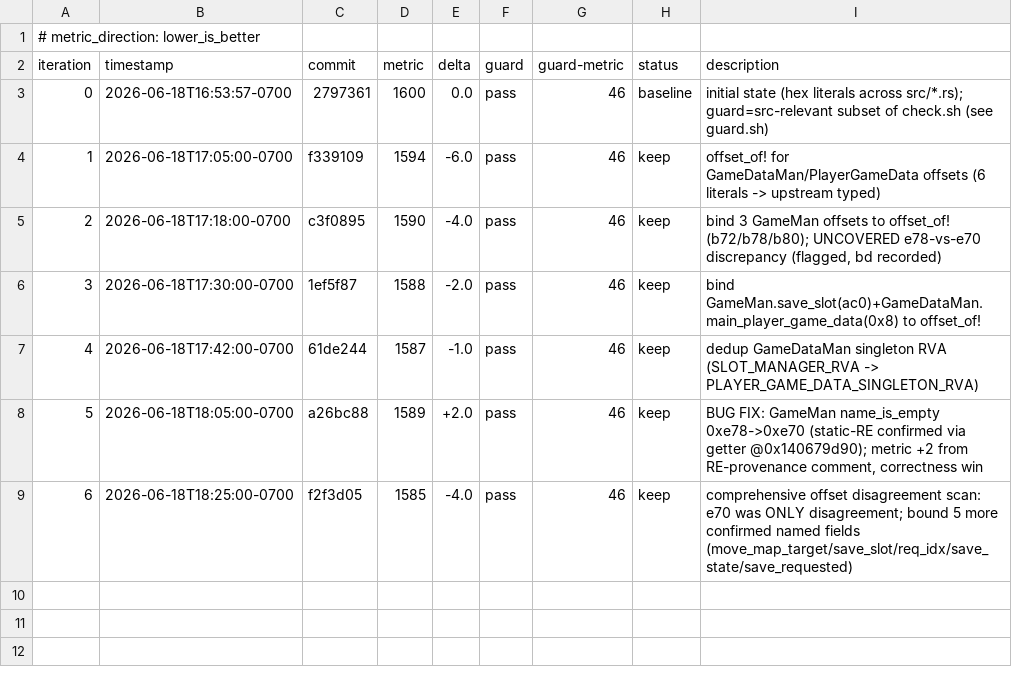
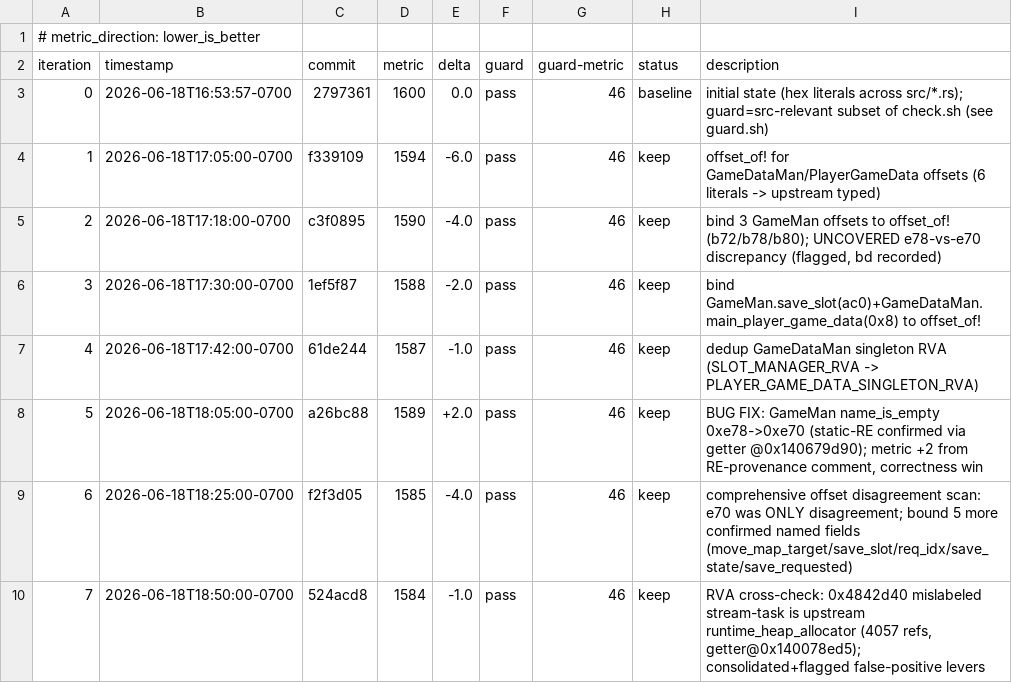
Before and after one commit to Banon-Labs/er-effects-rs, a TSV file: autoresearch/loop-260618-1653/results.tsv, drawn as a sheet.

```diff
--- a/autoresearch/loop-260618-1653/results.tsv
+++ b/autoresearch/loop-260618-1653/results.tsv
@@ -9 +9,2 @@ iteration	timestamp	commit	metric	delta	guard	guard-metric	status	description
 6	2026-06-18T18:25:00-0700	f2f3d05	1585	-4.0	pass	46	keep	comprehensive offset disagreement scan: e70 was ONLY disagreement; bound 5 more confirmed named fields (move_map_target/save_slot/req_idx/save_state/save_requested)
+7	2026-06-18T18:50:00-0700	524acd8	1584	-1.0	pass	46	keep	RVA cross-check: 0x4842d40 mislabeled stream-task is upstream runtime_heap_allocator (4057 refs, getter@0x140078ed5); consolidated+flagged false-positive levers
```
